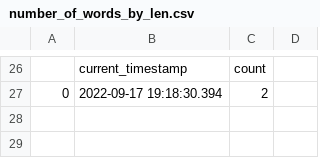
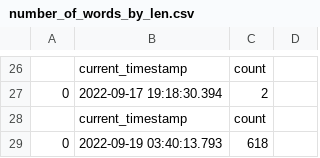
Before and after one commit to Denniel-sudo/PSPD-Spark-Kafka-Twitter, a CSV file: parte1/csv/number_of_words_by_len.csv, drawn as a sheet; only a part is shown, gaps mark what is left out; the diff names each change by its address in the sheet, - before the commit and + after, or states it on an @@ line.

```diff
--- a/parte1/csv/number_of_words_by_len.csv
+++ b/parte1/csv/number_of_words_by_len.csv
+row 28:  | current_timestamp | count
+row 29: 0 | 2022-09-19 03:40:13.793 | 618
```
Also changed, not shown: 6 other files.
